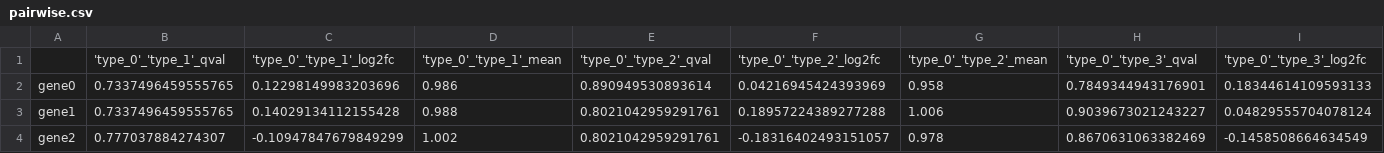
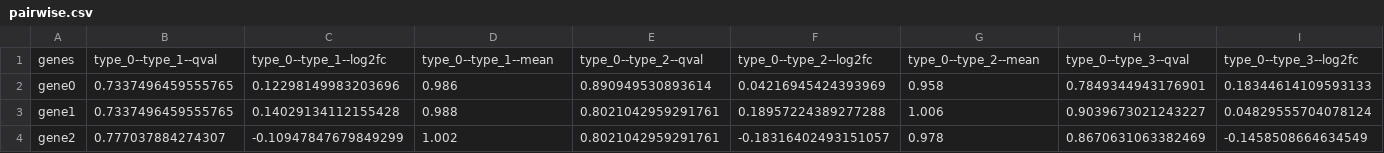
Before and after one commit to broadinstitute/scp-ingest-pipeline, a CSV file: ingest/pairwise.csv, drawn as a sheet; only a part is shown; removed rows and columns are numbered as before the commit, all else as after; rows hold the shown columns only; the diff names each change by its address in the sheet, - before the commit and + after, or states it on an @@ line.

```diff
--- a/ingest/pairwise.csv
+++ b/ingest/pairwise.csv
-row 1:  | 'type_0'_'type_1'_qval | 'type_0'_'type_1'_log2fc | 'type_0'_'type_1'_mean | 'type_0'_'type_2'_qval | 'type_0'_'type_2'_log2fc | 'type_0'_'type_2'_mean | 'type_0'_'type_3'_qval | 'type_0'_'type_3'_log2fc
+row 1: genes | type_0--type_1--qval | type_0--type_1--log2fc | type_0--type_1--mean | type_0--type_2--qval | type_0--type_2--log2fc | type_0--type_2--mean | type_0--type_3--qval | type_0--type_3--log2fc
```
Also changed, not shown: 2 other files.
